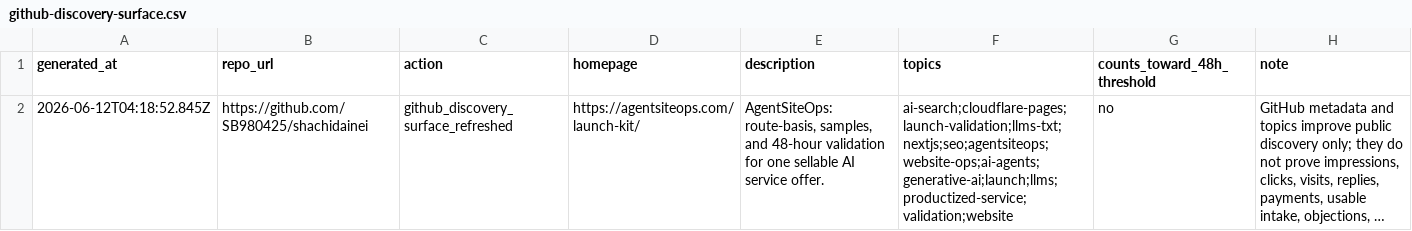
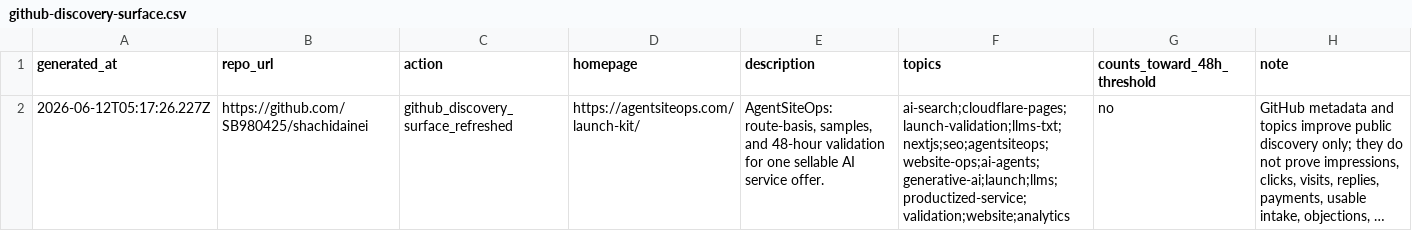
Before and after one commit to SB980425/shachidainei, a CSV file: agentsiteops/data/github-discovery-surface.csv, drawn as a sheet; long unchanged cells end in …; the diff names each change by its address in the sheet, - before the commit and + after, or states it on an @@ line.

```diff
--- a/agentsiteops/data/github-discovery-surface.csv
+++ b/agentsiteops/data/github-discovery-surface.csv
-A2 (generated_at): 2026-06-12T04:18:52.845Z
+A2 (generated_at): 2026-06-12T05:17:26.227Z
-F2 (topics): ai-search;cloudflare-pages;launch-validation;llms-txt;nextjs;seo;agentsiteops;website-ops;ai-agents;generative-ai;launch;llms;productized-service;validation;website
+F2 (topics): ai-search;cloudflare-pages;launch-validation;llms-txt;nextjs;seo;agentsiteops;website-ops;ai-agents;generative-ai;launch;llms;productized-service;validation;website;analytics
```
Also changed, not shown: agentsiteops/data/exposure-action-ledger.csv, agentsiteops/data/github-exposure-release-refresh.csv, 26 other files.
